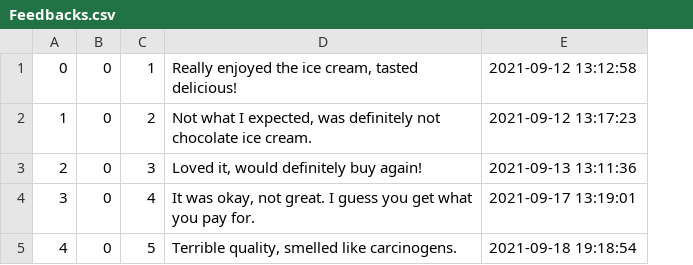
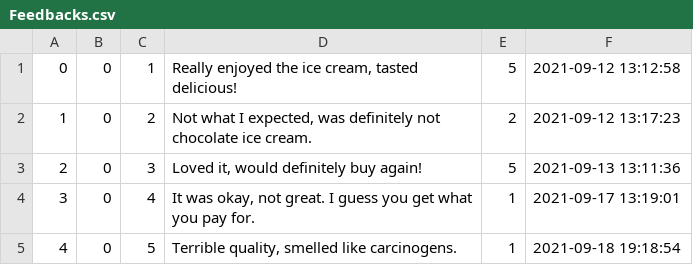
Before and after one commit to MikeandIkes123/Temoo, a CSV file: db/data/Feedbacks.csv, drawn as a sheet; the diff names each change by its address in the sheet, - before the commit and + after, or states it on an @@ line.

Commit message:
autogenerated data, will see if works

```diff
--- a/db/data/Feedbacks.csv
+++ b/db/data/Feedbacks.csv
+column E, rows 1-5: 5 | 2 | 5 | 1 | 1
```
Also changed, not shown: 2 other files.
